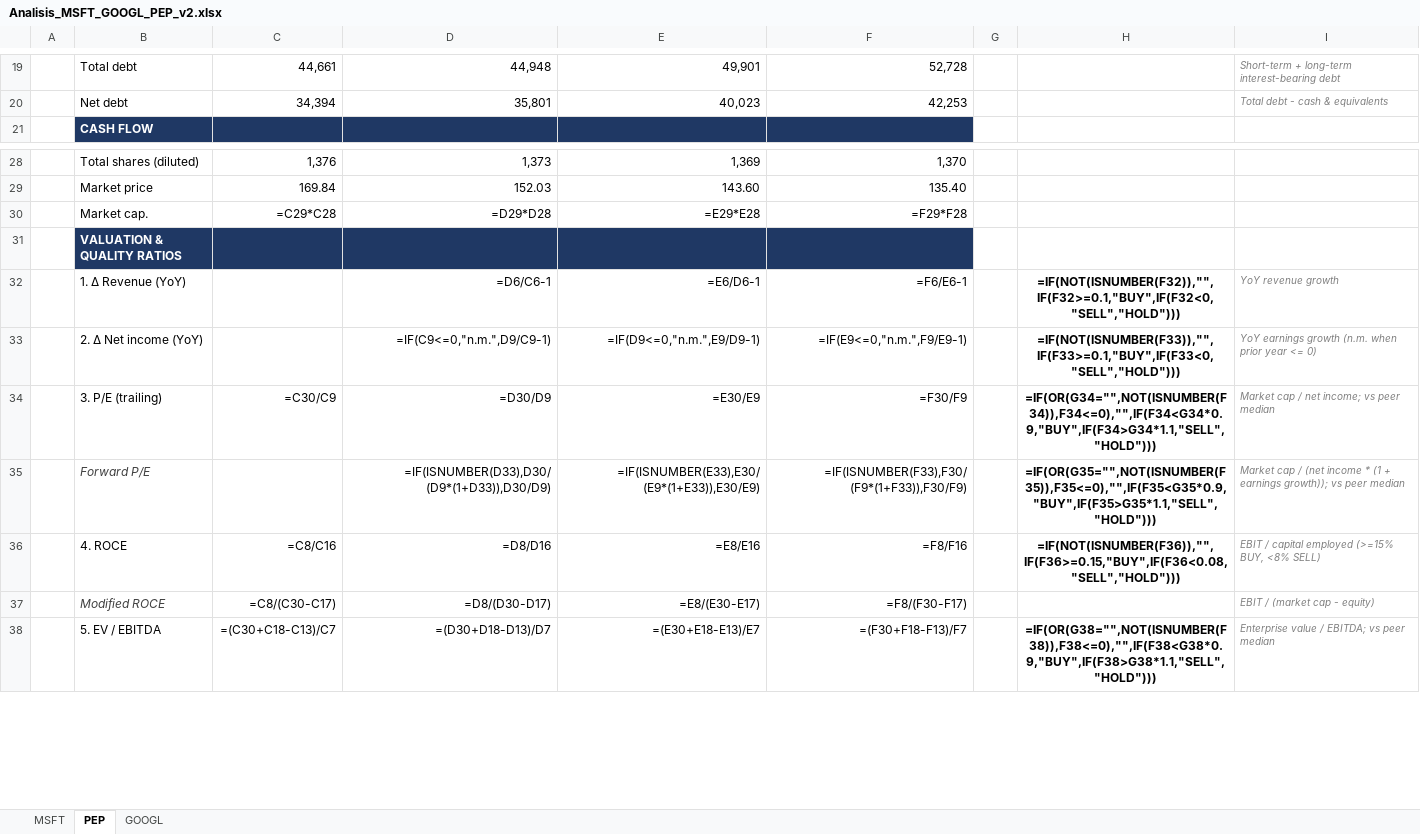
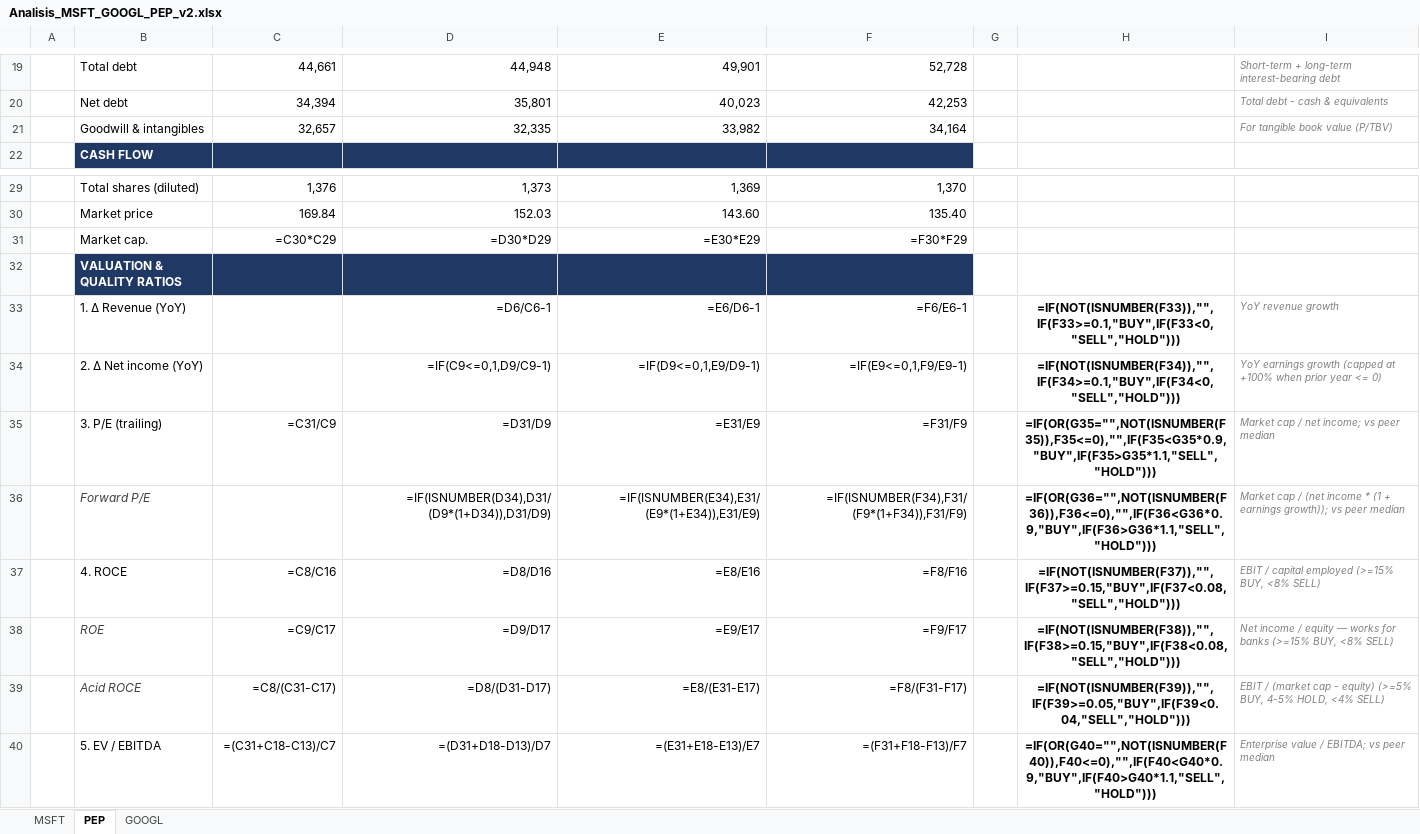
Before and after one commit to maffijuan/claude-trading-skills, an Excel workbook: analyses/Analisis_MSFT_GOOGL_PEP_v2.xlsx, sheet PEP, drawn as a sheet; only a part is shown, gaps mark what is left out; values as stored, in another font and other column widths than the file's, no borders; formulas without a stored value are shown as written; conditional formats not drawn; removed rows and columns are numbered as before the commit, all else as after; the diff covers the shown part only; the diff names each change by its address in the sheet, - before the commit and + after, or states it on an @@ line.

```diff
--- a/analyses/Analisis_MSFT_GOOGL_PEP_v2.xlsx (sheet PEP)
+++ b/analyses/Analisis_MSFT_GOOGL_PEP_v2.xlsx (sheet PEP)
+row 21:  | Goodwill & intangibles | 32,657 | 32,335 | 33,982 | 34,164 |  |  | For tangible book value (P/TBV)
-C31: =C29*C28
+C31: =C30*C29
-D31: =D29*D28
+D31: =D30*D29
-E31: =E29*E28
+E31: =E30*E29
-F31: =F29*F28
+F31: =F30*F29
-H33: =IF(NOT(ISNUMBER(F32)),"",IF(F32>=0.1,"BUY",IF(F32<0,"SELL","HOLD")))
+H33: =IF(NOT(ISNUMBER(F33)),"",IF(F33>=0.1,"BUY",IF(F33<0,"SELL","HOLD")))
-D34: =IF(C9<=0,"n.m.",D9/C9-1)
+D34: =IF(C9<=0,1,D9/C9-1)
-E34: =IF(D9<=0,"n.m.",E9/D9-1)
+E34: =IF(D9<=0,1,E9/D9-1)
-F34: =IF(E9<=0,"n.m.",F9/E9-1)
+F34: =IF(E9<=0,1,F9/E9-1)
-H34: =IF(NOT(ISNUMBER(F33)),"",IF(F33>=0.1,"BUY",IF(F33<0,"SELL","HOLD")))
+H34: =IF(NOT(ISNUMBER(F34)),"",IF(F34>=0.1,"BUY",IF(F34<0,"SELL","HOLD")))
-I34: …earnings growth (n.m. when prior…
+I34: …earnings growth (capped at +100% when prior…
-C35: =C30/C9
+C35: =C31/C9
-D35: =D30/D9
+D35: =D31/D9
-E35: =E30/E9
+E35: =E31/E9
-F35: =F30/F9
+F35: =F31/F9
-H35: =IF(OR(G34="",NOT(ISNUMBER(F34)),F34<=0),"",IF(F34<G34*0.9,"BUY",IF(F34>G34*1.1,"SELL","HOLD")))
+H35: =IF(OR(G35="",NOT(ISNUMBER(F35)),F35<=0),"",IF(F35<G35*0.9,"BUY",IF(F35>G35*1.1,"SELL","HOLD")))
-D36: =IF(ISNUMBER(D33),D30/(D9*(1+D33)),D30/D9)
+D36: =IF(ISNUMBER(D34),D31/(D9*(1+D34)),D31/D9)
-E36: =IF(ISNUMBER(E33),E30/(E9*(1+E33)),E30/E9)
+E36: =IF(ISNUMBER(E34),E31/(E9*(1+E34)),E31/E9)
-F36: =IF(ISNUMBER(F33),F30/(F9*(1+F33)),F30/F9)
+F36: =IF(ISNUMBER(F34),F31/(F9*(1+F34)),F31/F9)
-H36: =IF(OR(G35="",NOT(ISNUMBER(F35)),F35<=0),"",IF(F35<G35*0.9,"BUY",IF(F35>G35*1.1,"SELL","HOLD")))
+H36: =IF(OR(G36="",NOT(ISNUMBER(F36)),F36<=0),"",IF(F36<G36*0.9,"BUY",IF(F36>G36*1.1,"SELL","HOLD")))
-H37: =IF(NOT(ISNUMBER(F36)),"",IF(F36>=0.15,"BUY",IF(F36<0.08,"SELL","HOLD")))
+H37: =IF(NOT(ISNUMBER(F37)),"",IF(F37>=0.15,"BUY",IF(F37<0.08,"SELL","HOLD")))
-row 37:  | Modified ROCE | =C8/(C30-C17) | =D8/(D30-D17) | =E8/(E30-E17) | =F8/(F30-F17) |  |  | EBIT / (market cap - equity)
+row 38:  | ROE | =C9/C17 | =D9/D17 | =E9/E17 | =F9/F17 |  | =IF(NOT(ISNUMBER(F38)),"",IF(F38>=0.15,"BUY",IF(F38<0.08,"SELL","HOLD"))) | Net income / equity — works for banks (>=15% BUY, <8% SELL)
+row 39:  | Acid ROCE | =C8/(C31-C17) | =D8/(D31-D17) | =E8/(E31-E17) | =F8/(F31-F17) |  | =IF(NOT(ISNUMBER(F39)),"",IF(F39>=0.05,"BUY",IF(F39<0.04,"SELL","HOLD"))) | EBIT / (market cap - equity) (>=5% BUY, 4-5% HOLD, <4% SELL)
-C40: =(C30+C18-C13)/C7
+C40: =(C31+C18-C13)/C7
-D40: =(D30+D18-D13)/D7
+D40: =(D31+D18-D13)/D7
-E40: =(E30+E18-E13)/E7
+E40: =(E31+E18-E13)/E7
-F40: =(F30+F18-F13)/F7
+F40: =(F31+F18-F13)/F7
-H40: =IF(OR(G38="",NOT(ISNUMBER(F38)),F38<=0),"",IF(F38<G38*0.9,"BUY",IF(F38>G38*1.1,"SELL","HOLD")))
+H40: =IF(OR(G40="",NOT(ISNUMBER(F40)),F40<=0),"",IF(F40<G40*0.9,"BUY",IF(F40>G40*1.1,"SELL","HOLD")))
```
Also changed, not shown: 1 added row and 42 edited cells elsewhere in this sheet, sheet GOOGL, sheet MSFT, 19 other files.
